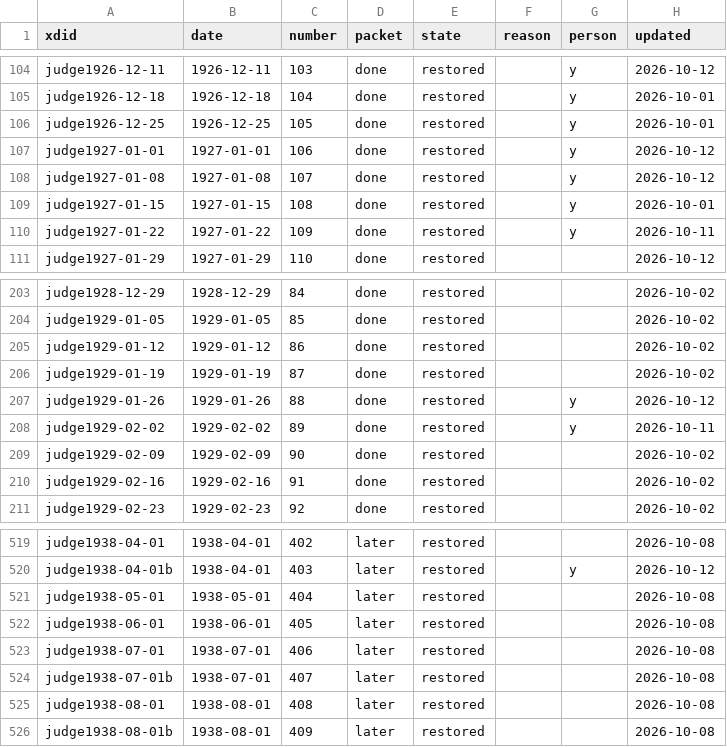
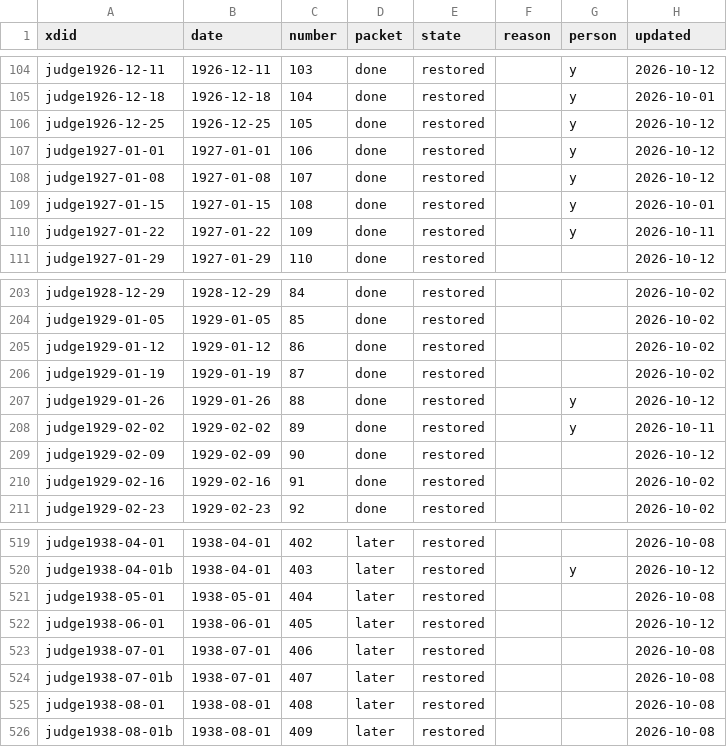
Before and after one commit to EveryPuzzleProject/judge, a TSV file: puzzles.tsv, drawn as a sheet; only a part is shown, gaps mark what is left out.

```diff
--- a/puzzles.tsv
+++ b/puzzles.tsv
@@ -105,3 +105,3 @@ judge1926-12-11	1926-12-11	103	done	restored		y	2026-10-12
 judge1926-12-18	1926-12-18	104	done	restored		y	2026-10-01
-judge1926-12-25	1926-12-25	105	done	restored		y	2026-10-01
+judge1926-12-25	1926-12-25	105	done	restored		y	2026-10-12
 judge1927-01-01	1927-01-01	106	done	restored		y	2026-10-12
@@ -208,3 +208,3 @@ judge1929-01-26	1929-01-26	88	done	restored		y	2026-10-12
 judge1929-02-02	1929-02-02	89	done	restored		y	2026-10-11
-judge1929-02-09	1929-02-09	90	done	restored			2026-10-02
+judge1929-02-09	1929-02-09	90	done	restored			2026-10-12
 judge1929-02-16	1929-02-16	91	done	restored			2026-10-02
@@ -521,3 +521,3 @@ judge1938-04-01b	1938-04-01	403	later	restored		y	2026-10-12
 judge1938-05-01	1938-05-01	404	later	restored			2026-10-08
-judge1938-06-01	1938-06-01	405	later	restored			2026-10-08
+judge1938-06-01	1938-06-01	405	later	restored			2026-10-12
 judge1938-07-01	1938-07-01	406	later	restored			2026-10-08
```
Also changed, not shown: 6 other files.
